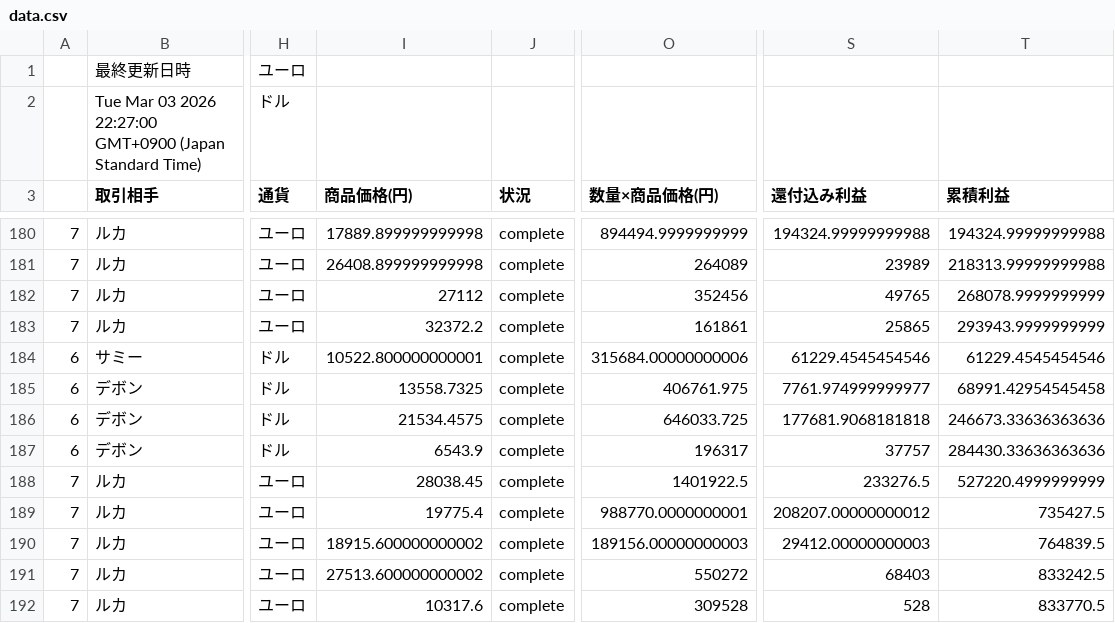
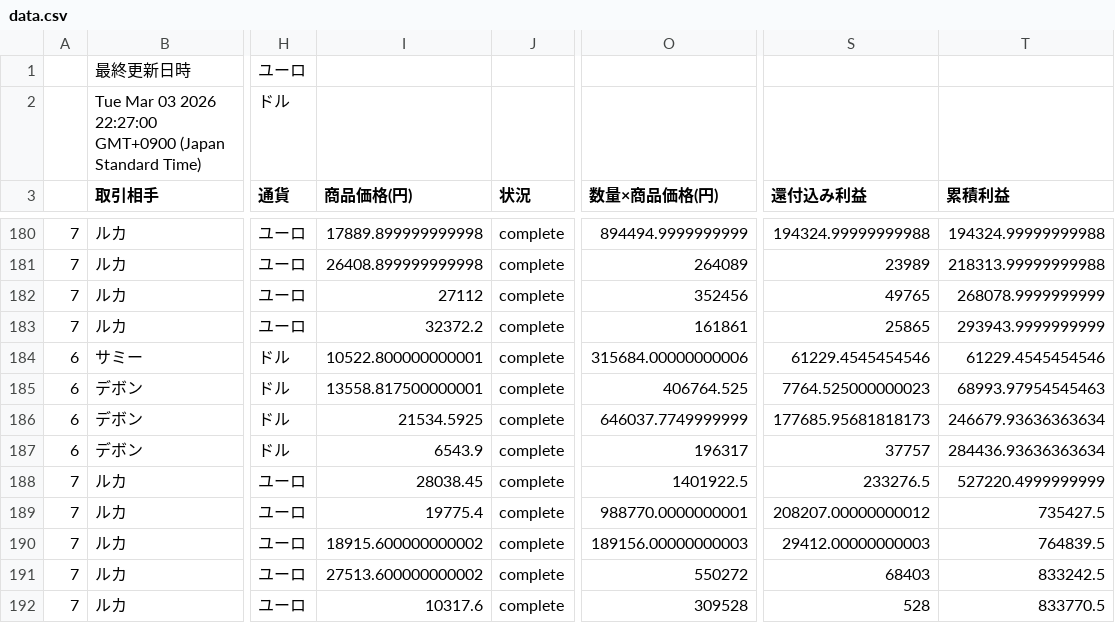
Before and after one commit to rara-wq/csv-data-site, a CSV file: data.csv, drawn as a sheet; only a part is shown, gaps mark what is left out; the diff names each change by its address in the sheet, - before the commit and + after, or states it on an @@ line.

Commit message:
Update CSV backup

```diff
--- a/data.csv
+++ b/data.csv
-I185 (商品価格(円)): 13558.7325
+I185 (商品価格(円)): 13558.817500000001
-O185 (数量×商品価格(円)): 406761.975
+O185 (数量×商品価格(円)): 406764.525
-S185 (還付込み利益): 7761.974999999977
+S185 (還付込み利益): 7764.525000000023
-T185 (累積利益): 68991.42954545458
+T185 (累積利益): 68993.97954545463
-I186 (商品価格(円)): 21534.4575
+I186 (商品価格(円)): 21534.5925
-O186 (数量×商品価格(円)): 646033.725
+O186 (数量×商品価格(円)): 646037.7749999999
-S186 (還付込み利益): 177681.9068181818
+S186 (還付込み利益): 177685.95681818173
-T186 (累積利益): 246673.33636363636
+T186 (累積利益): 246679.93636363634
-T187 (累積利益): 284430.33636363636
+T187 (累積利益): 284436.93636363634
```
